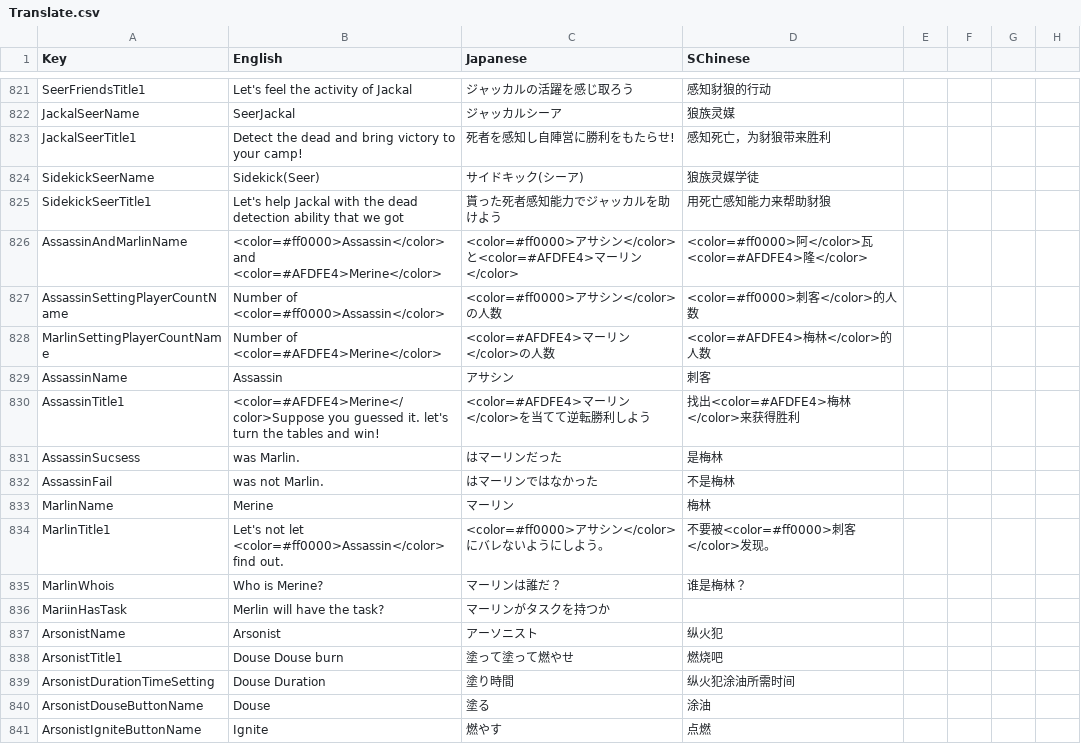
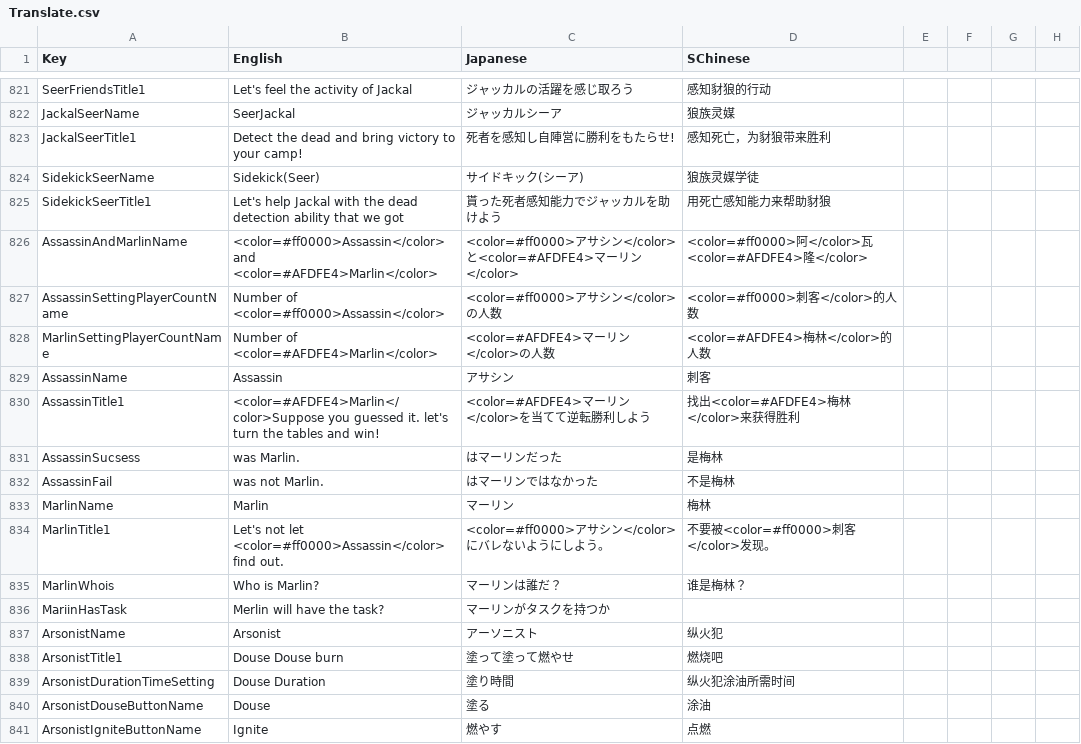
Before and after one commit to Hyz-sui/SuperNewRoles, a CSV file: SuperNewRoles/Resources/Translate.csv, drawn as a sheet; only a part is shown, gaps mark what is left out.

```diff
--- a/SuperNewRoles/Resources/Translate.csv
+++ b/SuperNewRoles/Resources/Translate.csv
@@ -827,12 +827,12 @@ SidekickSeerName,Sidekick(Seer),サイドキック(シーア),狼族灵媒学徒
 SidekickSeerTitle1,Let's help Jackal with the dead detection ability that we got,貰った死者感知能力でジャッカルを助けよう,用死亡感知能力来帮助豺狼
-AssassinAndMarlinName,<color=#ff0000>Assassin</color> and <color=#AFDFE4>Merine</color>,<color=#ff0000>アサシン</color>と<color=#AFDFE4>マーリン</color>,<color=#ff0000>阿</color>瓦<color=#AFDFE4>隆</color>
+AssassinAndMarlinName,<color=#ff0000>Assassin</color> and <color=#AFDFE4>Marlin</color>,<color=#ff0000>アサシン</color>と<color=#AFDFE4>マーリン</color>,<color=#ff0000>阿</color>瓦<color=#AFDFE4>隆</color>
 AssassinSettingPlayerCountName,Number of <color=#ff0000>Assassin</color>,<color=#ff0000>アサシン</color>の人数,<color=#ff0000>刺客</color>的人数
-MarlinSettingPlayerCountName,Number of <color=#AFDFE4>Merine</color>,<color=#AFDFE4>マーリン</color>の人数,<color=#AFDFE4>梅林</color>的人数
+MarlinSettingPlayerCountName,Number of <color=#AFDFE4>Marlin</color>,<color=#AFDFE4>マーリン</color>の人数,<color=#AFDFE4>梅林</color>的人数
 AssassinName,Assassin,アサシン,刺客
-AssassinTitle1,<color=#AFDFE4>Merine</color>Suppose you guessed it. let's turn the tables and win!,<color=#AFDFE4>マーリン</color>を当てて逆転勝利しよう,找出<color=#AFDFE4>梅林</color>来获得胜利
+AssassinTitle1,<color=#AFDFE4>Marlin</color>Suppose you guessed it. let's turn the tables and win!,<color=#AFDFE4>マーリン</color>を当てて逆転勝利しよう,找出<color=#AFDFE4>梅林</color>来获得胜利
 AssassinSucsess,was Marlin.,はマーリンだった,是梅林
 AssassinFail,was not Marlin.,はマーリンではなかった,不是梅林
-MarlinName,Merine,マーリン,梅林
+MarlinName,Marlin,マーリン,梅林
 MarlinTitle1,Let's not let <color=#ff0000>Assassin</color> find out.,<color=#ff0000>アサシン</color>にバレないようにしよう。,不要被<color=#ff0000>刺客</color>发现。
-MarlinWhois,Who is Merine?,マーリンは誰だ？,谁是梅林？
+MarlinWhois,Who is Marlin?,マーリンは誰だ？,谁是梅林？
 MariinHasTask,Merlin will have the task?,マーリンがタスクを持つか
```
Also changed, not shown: 1 other file.
